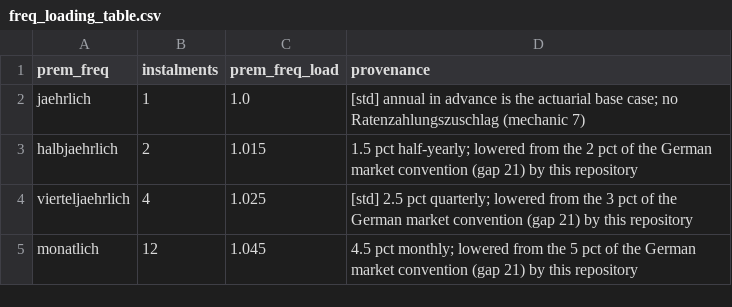
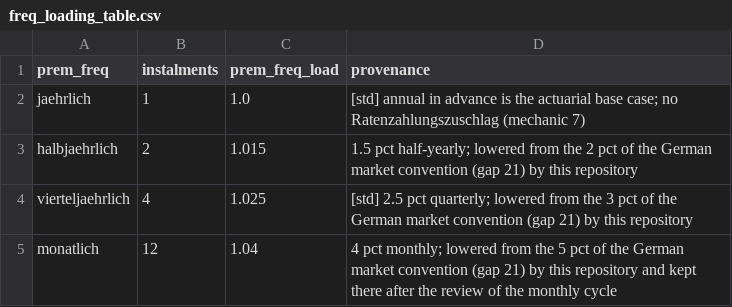
Before and after one commit to Degelmann-Solutions/delib-history, a CSV file: risikolebensversicherung/freq_loading_table.csv, drawn as a sheet.

```diff
--- a/risikolebensversicherung/freq_loading_table.csv
+++ b/risikolebensversicherung/freq_loading_table.csv
@@ -4,2 +4,2 @@ halbjaehrlich,2,1.015,1.5 pct half-yearly; lowered from the 2 pct of the German
 vierteljaehrlich,4,1.025,[std] 2.5 pct quarterly; lowered from the 3 pct of the German market convention (gap 21) by this repository
-monatlich,12,1.045,4.5 pct monthly; lowered from the 5 pct of the German market convention (gap 21) by this repository
+monatlich,12,1.04,4 pct monthly; lowered from the 5 pct of the German market convention (gap 21) by this repository and kept there after the review of the monthly cycle
```
Also changed, not shown: 1 other file.
